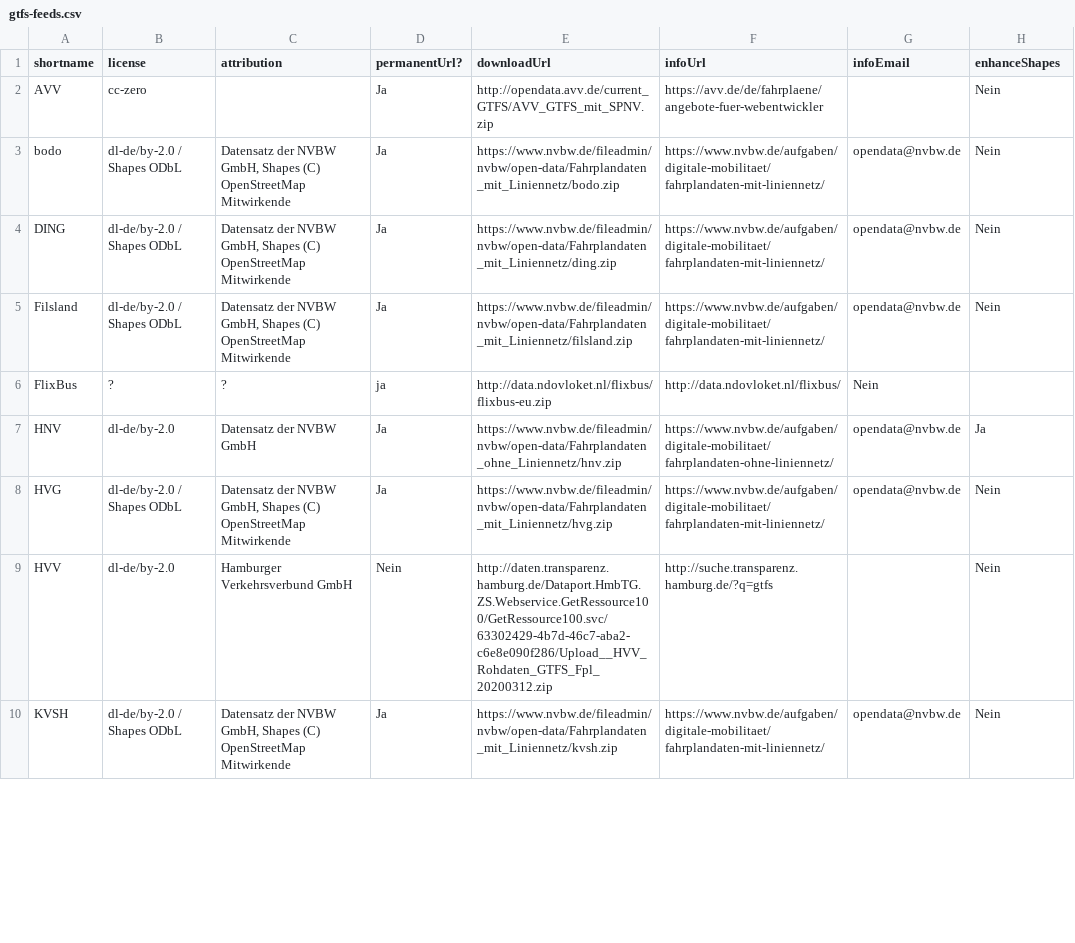
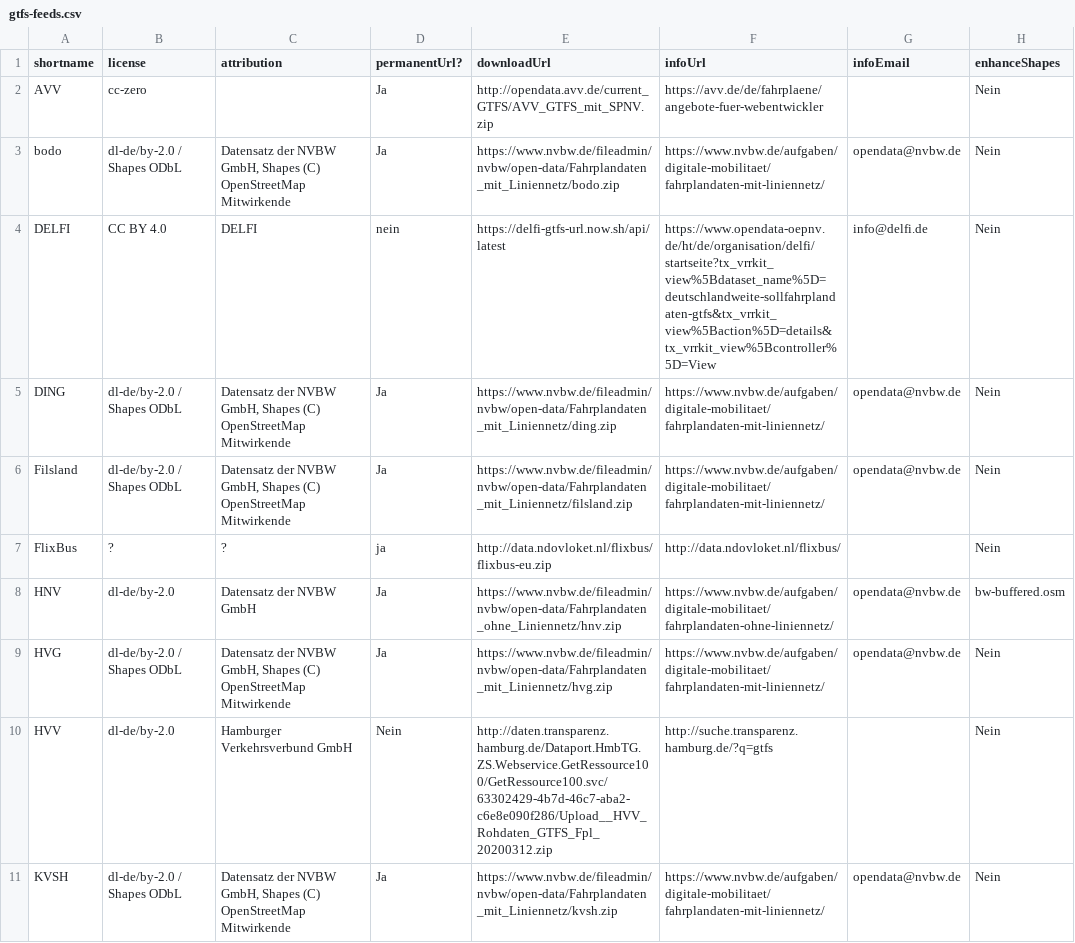
Before and after one commit to mfdz/gtfs-hub, a CSV file: config/gtfs-feeds.csv, drawn as a sheet; only a part is shown; the diff covers the shown part only.

Commit message:
Add processing of DELFI / Switch BW feed generation
Switch BW feed generation from merging NVBW feeds to filtering DELFI

```diff
--- a/config/gtfs-feeds.csv
+++ b/config/gtfs-feeds.csv
@@ -3,6 +3,7 @@ AVV;cc-zero;;Ja;http://opendata.avv.de/current_GTFS/AVV_GTFS_mit_SPNV.zip;https:
 bodo;dl-de/by-2.0 / Shapes ODbL;Datensatz der NVBW GmbH, Shapes (C) OpenStreetMap Mitwirkende;Ja;https://www.nvbw.de/fileadmin/nvbw/open-data/Fahrplandaten_mit_Liniennetz/bodo.zip;https://www.nvbw.de/aufgaben/digitale-mobilitaet/fahrplandaten-mit-liniennetz/;opendata@nvbw.de;Nein
+DELFI;CC BY 4.0;DELFI;nein;https://delfi-gtfs-url.now.sh/api/latest;https://www.opendata-oepnv.de/ht/de/organisation/delfi/startseite?tx_vrrkit_view%5Bdataset_name%5D=deutschlandweite-sollfahrplandaten-gtfs&tx_vrrkit_view%5Baction%5D=details&tx_vrrkit_view%5Bcontroller%5D=View;info@delfi.de;Nein
 DING;dl-de/by-2.0 / Shapes ODbL;Datensatz der NVBW GmbH, Shapes (C) OpenStreetMap Mitwirkende;Ja;https://www.nvbw.de/fileadmin/nvbw/open-data/Fahrplandaten_mit_Liniennetz/ding.zip;https://www.nvbw.de/aufgaben/digitale-mobilitaet/fahrplandaten-mit-liniennetz/;opendata@nvbw.de;Nein
 Filsland;dl-de/by-2.0 / Shapes ODbL;Datensatz der NVBW GmbH, Shapes (C) OpenStreetMap Mitwirkende;Ja;https://www.nvbw.de/fileadmin/nvbw/open-data/Fahrplandaten_mit_Liniennetz/filsland.zip;https://www.nvbw.de/aufgaben/digitale-mobilitaet/fahrplandaten-mit-liniennetz/;opendata@nvbw.de;Nein
-FlixBus;?;?;ja;http://data.ndovloket.nl/flixbus/flixbus-eu.zip;http://data.ndovloket.nl/flixbus/;Nein
-HNV;dl-de/by-2.0;Datensatz der NVBW GmbH;Ja;https://www.nvbw.de/fileadmin/nvbw/open-data/Fahrplandaten_ohne_Liniennetz/hnv.zip;https://www.nvbw.de/aufgaben/digitale-mobilitaet/fahrplandaten-ohne-liniennetz/;opendata@nvbw.de;Ja
+FlixBus;?;?;ja;http://data.ndovloket.nl/flixbus/flixbus-eu.zip;http://data.ndovloket.nl/flixbus/;;Nein
+HNV;dl-de/by-2.0;Datensatz der NVBW GmbH;Ja;https://www.nvbw.de/fileadmin/nvbw/open-data/Fahrplandaten_ohne_Liniennetz/hnv.zip;https://www.nvbw.de/aufgaben/digitale-mobilitaet/fahrplandaten-ohne-liniennetz/;opendata@nvbw.de;bw-buffered.osm
 HVG;dl-de/by-2.0 / Shapes ODbL;Datensatz der NVBW GmbH, Shapes (C) OpenStreetMap Mitwirkende;Ja;https://www.nvbw.de/fileadmin/nvbw/open-data/Fahrplandaten_mit_Liniennetz/hvg.zip;https://www.nvbw.de/aufgaben/digitale-mobilitaet/fahrplandaten-mit-liniennetz/;opendata@nvbw.de;Nein
```
Also changed, not shown: 1 added row, 1 removed row and 12 edited cells elsewhere in this file, 5 other files.
